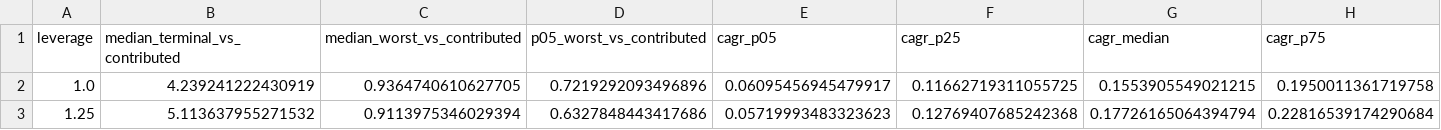
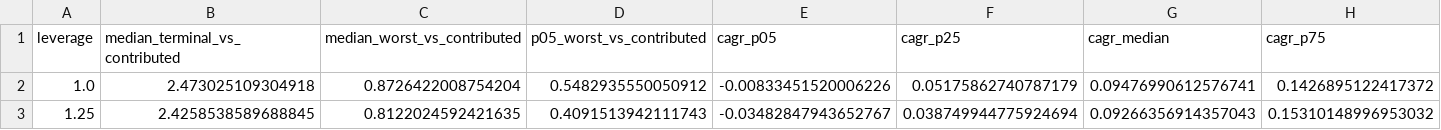
Before and after one commit to peacefulmind43/spmo-margin-research, a CSV file: results/bootstrap_high_rates.csv, drawn as a sheet; only a part is shown; the diff covers the shown part only; the diff names each change by its address in the sheet, - before the commit and + after, or states it on an @@ line.

```diff
--- a/results/bootstrap_high_rates.csv
+++ b/results/bootstrap_high_rates.csv
-B2 (median_terminal_vs_contributed): 4.239241222430919
+B2 (median_terminal_vs_contributed): 2.473025109304918
-C2 (median_worst_vs_contributed): 0.9364740610627705
+C2 (median_worst_vs_contributed): 0.8726422008754204
-D2 (p05_worst_vs_contributed): 0.7219292093496896
+D2 (p05_worst_vs_contributed): 0.5482935550050912
-E2 (cagr_p05): 0.06095456945479917
+E2 (cagr_p05): -0.00833451520006226
-F2 (cagr_p25): 0.11662719311055725
+F2 (cagr_p25): 0.05175862740787179
-G2 (cagr_median): 0.1553905549021215
+G2 (cagr_median): 0.09476990612576741
-H2 (cagr_p75): 0.1950011361719758
+H2 (cagr_p75): 0.1426895122417372
-B3 (median_terminal_vs_contributed): 5.113637955271532
+B3 (median_terminal_vs_contributed): 2.4258538589688845
-C3 (median_worst_vs_contributed): 0.9113975346029394
+C3 (median_worst_vs_contributed): 0.8122024592421635
-D3 (p05_worst_vs_contributed): 0.6327848443417686
+D3 (p05_worst_vs_contributed): 0.4091513942111743
-E3 (cagr_p05): 0.05719993483323623
+E3 (cagr_p05): -0.03482847943652767
-F3 (cagr_p25): 0.12769407685242368
+F3 (cagr_p25): 0.038749944775924694
-G3 (cagr_median): 0.17726165064394794
+G3 (cagr_median): 0.09266356914357043
-H3 (cagr_p75): 0.22816539174290684
+H3 (cagr_p75): 0.15310148996953032
```
Also changed, not shown: 113 edited cells elsewhere in this file, results/bootstrap_seed_stability.csv, results/bootstrap_spmo_extended.csv, 35 other files.
